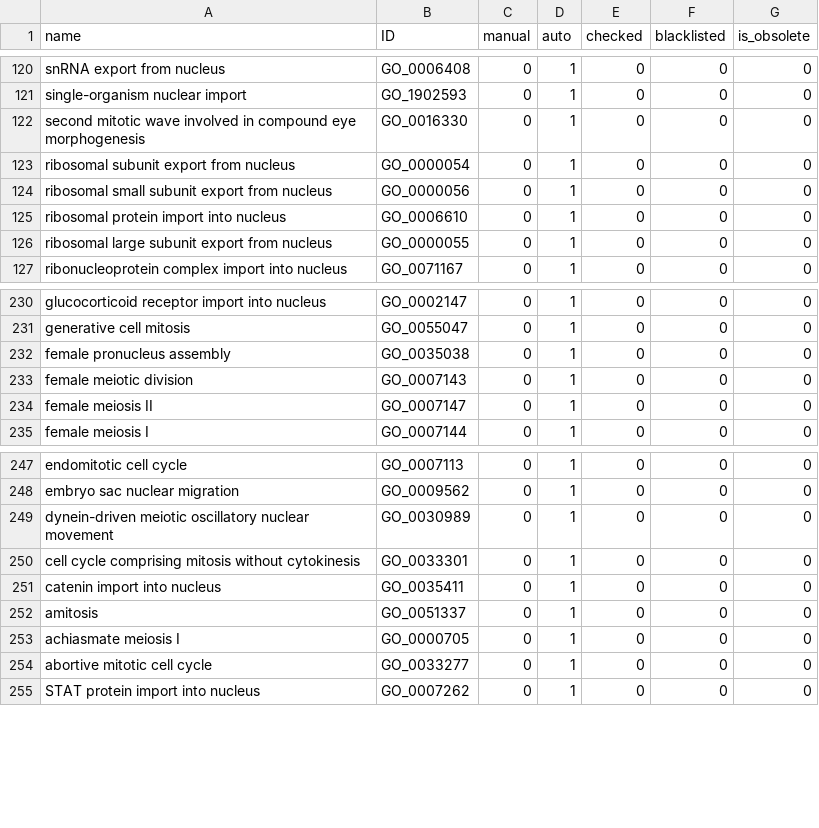
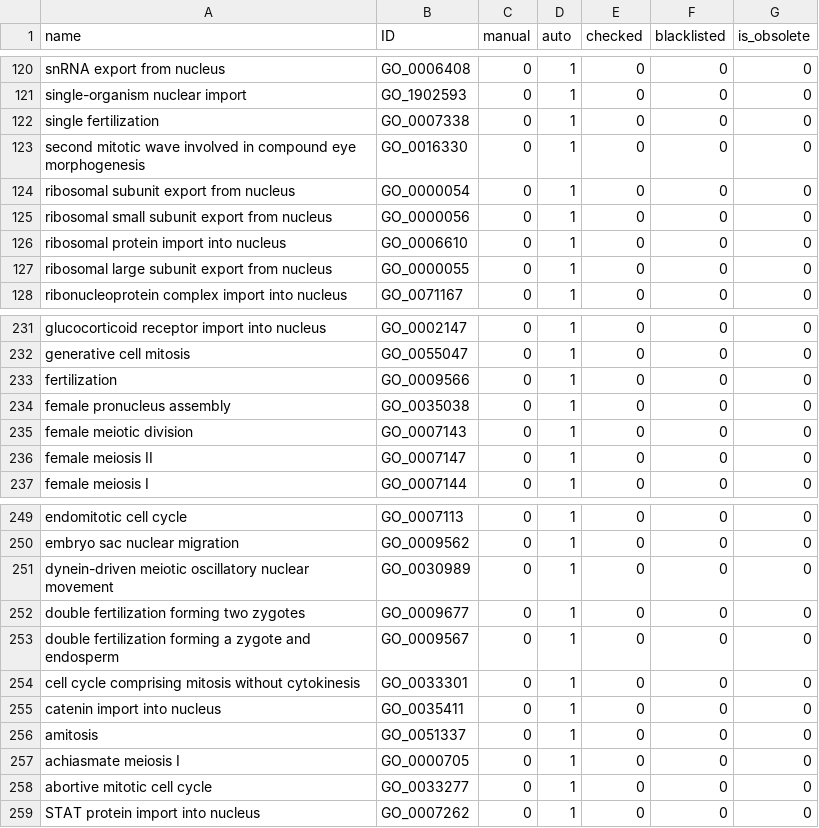
Before and after one commit to GO-ROCHE-COLLAB/Roche_CV_mapping, a TSV file: mapping_tables/results/nuclear_events_RCV_000252.tsv, drawn as a sheet; only a part is shown, gaps mark what is left out; the diff names each change by its address in the sheet, - before the commit and + after, or states it on an @@ line.

```diff
--- a/mapping_tables/results/nuclear_events_RCV_000252.tsv
+++ b/mapping_tables/results/nuclear_events_RCV_000252.tsv
+row 122: single fertilization | GO_0007338 | 0 | 1 | 0 | 0 | 0
+row 233: fertilization | GO_0009566 | 0 | 1 | 0 | 0 | 0
+row 252: double fertilization forming two zygotes | GO_0009677 | 0 | 1 | 0 | 0 | 0
+row 253: double fertilization forming a zygote and endosperm | GO_0009567 | 0 | 1 | 0 | 0 | 0
```
Also changed, not shown: mapping_tables/results/TGF_beta_pathway_RCV_000040.tsv, mapping_tables/results/glial_RCV_000170.tsv, 48 other files.
